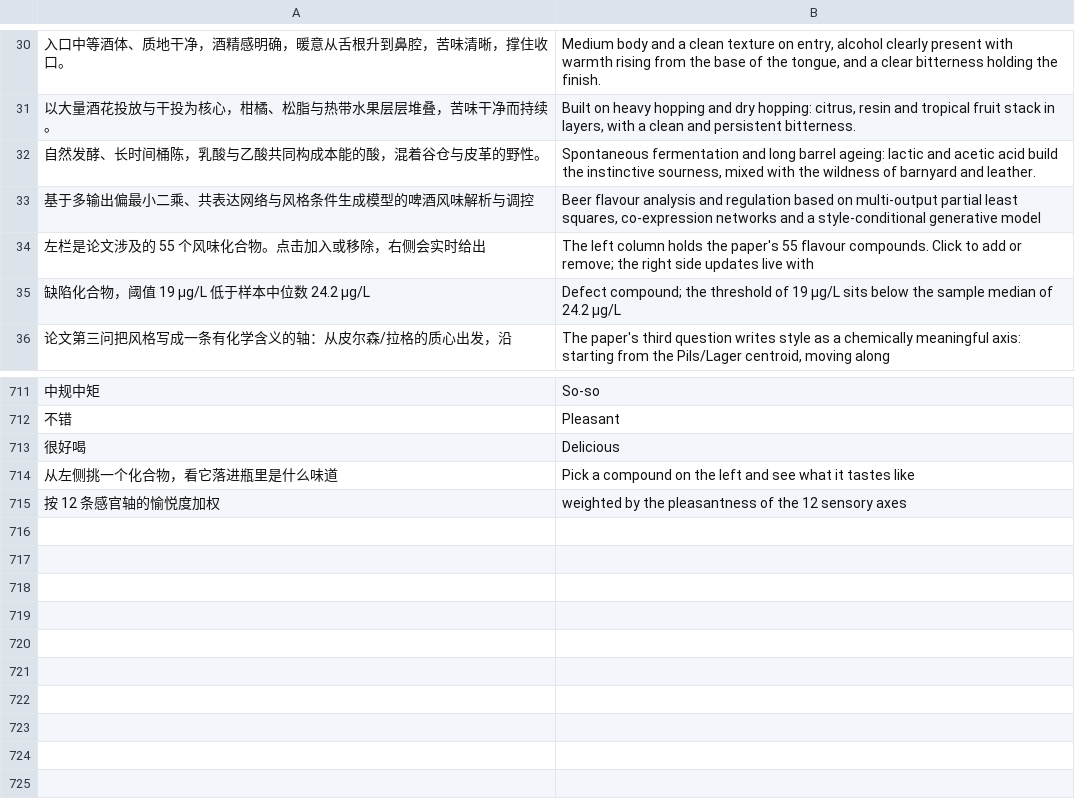
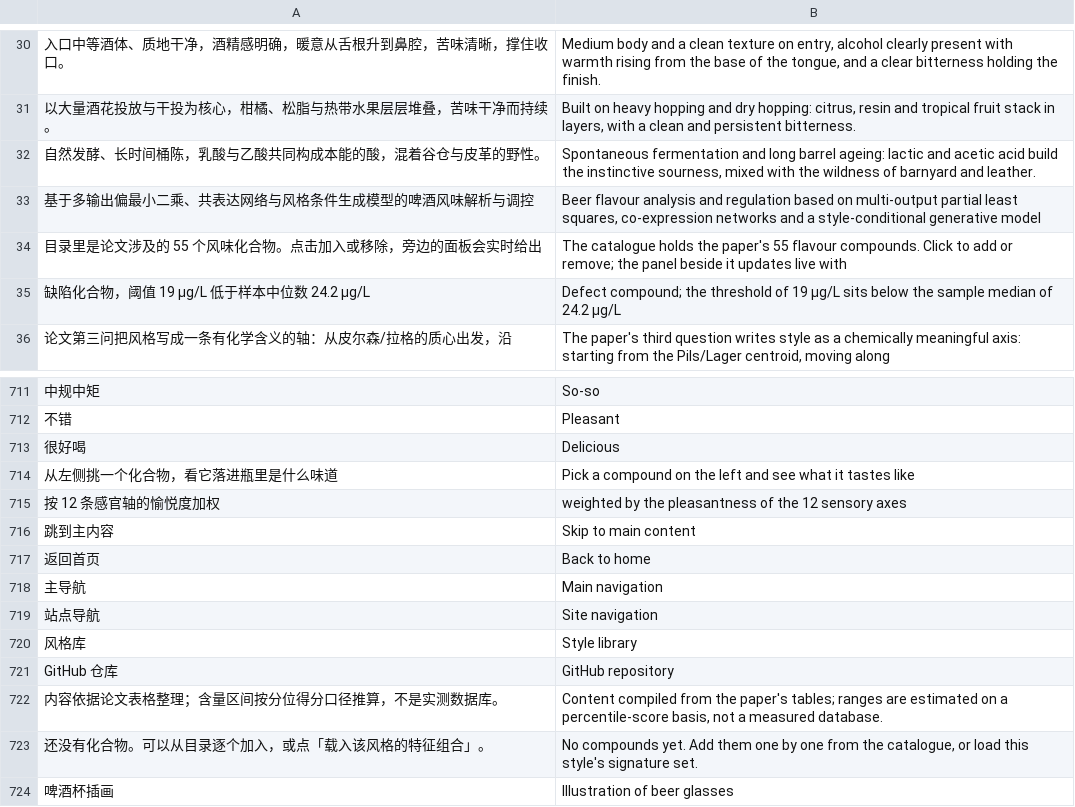
Before and after one commit to likangyu070710-source/beer-flavor-atlas, a TSV file: tools/i18n_zh_en.tsv, drawn as a sheet; only a part is shown, gaps mark what is left out; the diff names each change by its address in the sheet, - before the commit and + after, or states it on an @@ line.

Commit message:
a11y: 补键盘可达性与语义标记
- 新增 skip link、:focus-visible 统一描边、aria-current 圆点标记
- 风格详情页标题由 h2 改为页面级 h1
- 装饰性 SVG 统一 aria-hidden，首页主视觉保留 role=img + aria-label
- 语言切换同步每页 title（body[data-title-zh/en]）
- 窄屏隐藏品牌文字，把宽度让给六个导航项，当前项自动滚入视野
- 文案改掉「左栏/右侧」这类依赖布局方向的描述

```diff
--- a/tools/i18n_zh_en.tsv
+++ b/tools/i18n_zh_en.tsv
-A34: 左栏是论文涉及的 55 个风味化合物。点击加入或移除，右侧会实时给出
+A34: 目录里是论文涉及的 55 个风味化合物。点击加入或移除，旁边的面板会实时给出
-B34: The left column holds the paper's 55 flavour compounds. Click to add or remove; the right side updates live…
+B34: The catalogue holds the paper's 55 flavour compounds. Click to add or remove; the panel beside it updates live…
+row 716: 跳到主内容 | Skip to main content
+row 717: 返回首页 | Back to home
+row 718: 主导航 | Main navigation
+row 719: 站点导航 | Site navigation
+row 720: 风格库 | Style library
+row 721: GitHub 仓库 | GitHub repository
+row 722: 内容依据论文表格整理；含量区间按分位得分口径推算，不是实测数据库。 | Content compiled from the paper's tables; ranges are estimated on a percentile-score basis, not a measured database.
+row 723: 还没有化合物。可以从目录逐个加入，或点「载入该风格的特征组合」。 | No compounds yet. Add them one by one from the catalogue, or load this style's signature set.
+row 724: 啤酒杯插画 | Illustration of beer glasses
```
Also changed, not shown: 5 other files.
